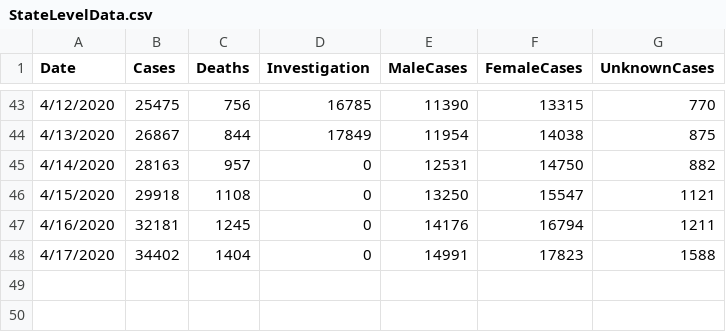
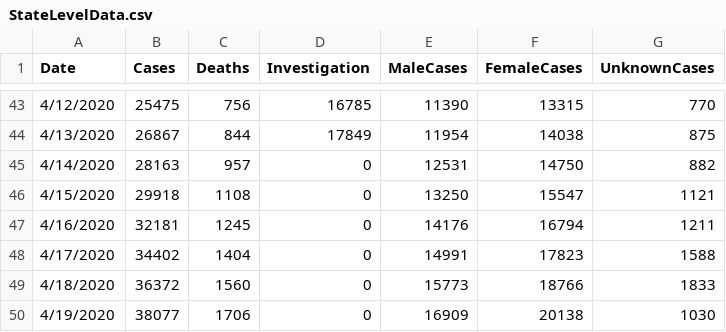
Before and after one commit to STAT691P-Project-Seminar/SIR-Models, a CSV file: data/StateLevelData.csv, drawn as a sheet; only a part is shown, gaps mark what is left out; the diff names each change by its address in the sheet, - before the commit and + after, or states it on an @@ line.

```diff
--- a/data/StateLevelData.csv
+++ b/data/StateLevelData.csv
+row 49: 4/18/2020 | 36372 | 1560 | 0 | 15773 | 18766 | 1833
+row 50: 4/19/2020 | 38077 | 1706 | 0 | 16909 | 20138 | 1030
```
Also changed, not shown: data/CountyLevelData.csv, data/RaceData.csv, 2 other files.
